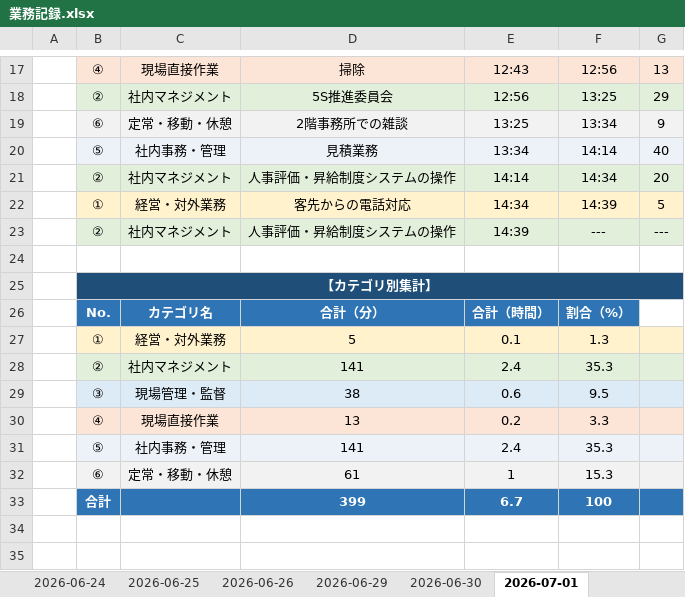
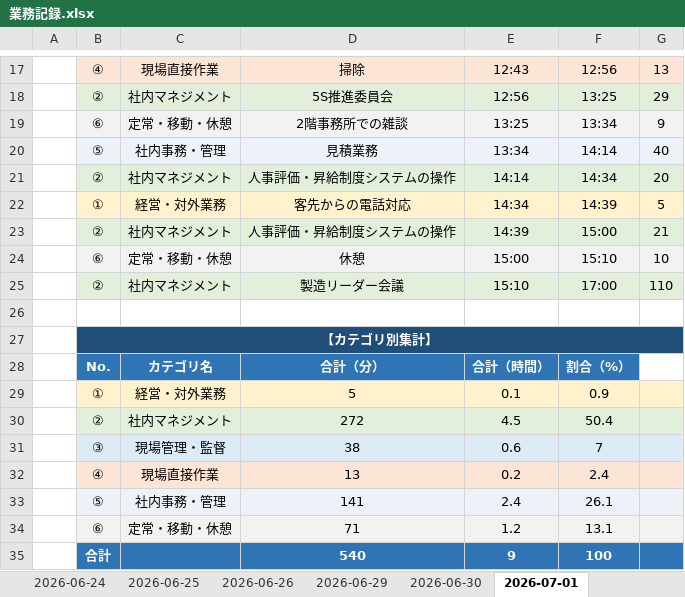
Before and after one commit to mitani38/kanagata-app, an Excel workbook: 業務記録.xlsx, sheet 2026-07-01, drawn as a sheet; only a part is shown, gaps mark what is left out; values as stored, in another font and other column widths than the file's, no borders; removed rows and columns are numbered as before the commit, all else as after; the diff names each change by its address in the sheet, - before the commit and + after, or states it on an @@ line.

```diff
--- a/業務記録.xlsx (sheet 2026-07-01)
+++ b/業務記録.xlsx (sheet 2026-07-01)
-F23: ---
+F23: 15:00
-G23: ---
+G23: 21
+row 24:  | ⑥ | 定常・移動・休憩 | 休憩 | 15:00 | 15:10 | 10
+row 25:  | ② | 社内マネジメント | 製造リーダー会議 | 15:10 | 17:00 | 110
-F29: 1.3
+F29: 0.9
-row 28:  | ② | 社内マネジメント | 141 | 2.4 | 35.3
+row 30:  | ② | 社内マネジメント | 272 | 4.5 | 50.4
-F31: 9.5
+F31: 7
-F32: 3.3
+F32: 2.4
-F33: 35.3
+F33: 26.1
-row 32:  | ⑥ | 定常・移動・休憩 | 61 | 1 | 15.3
-row 33:  | 合計 |  | 399 | 6.7 | 100
+row 34:  | ⑥ | 定常・移動・休憩 | 71 | 1.2 | 13.1
+row 35:  | 合計 |  | 540 | 9 | 100
```
